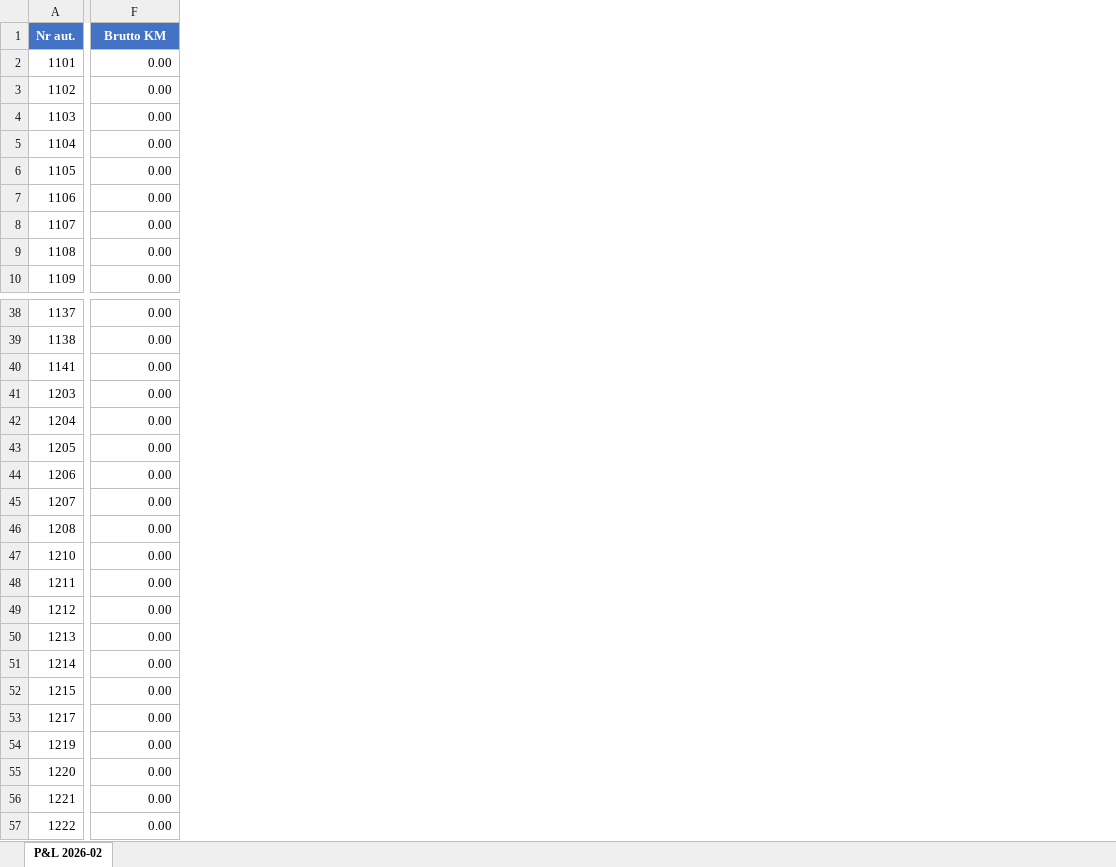
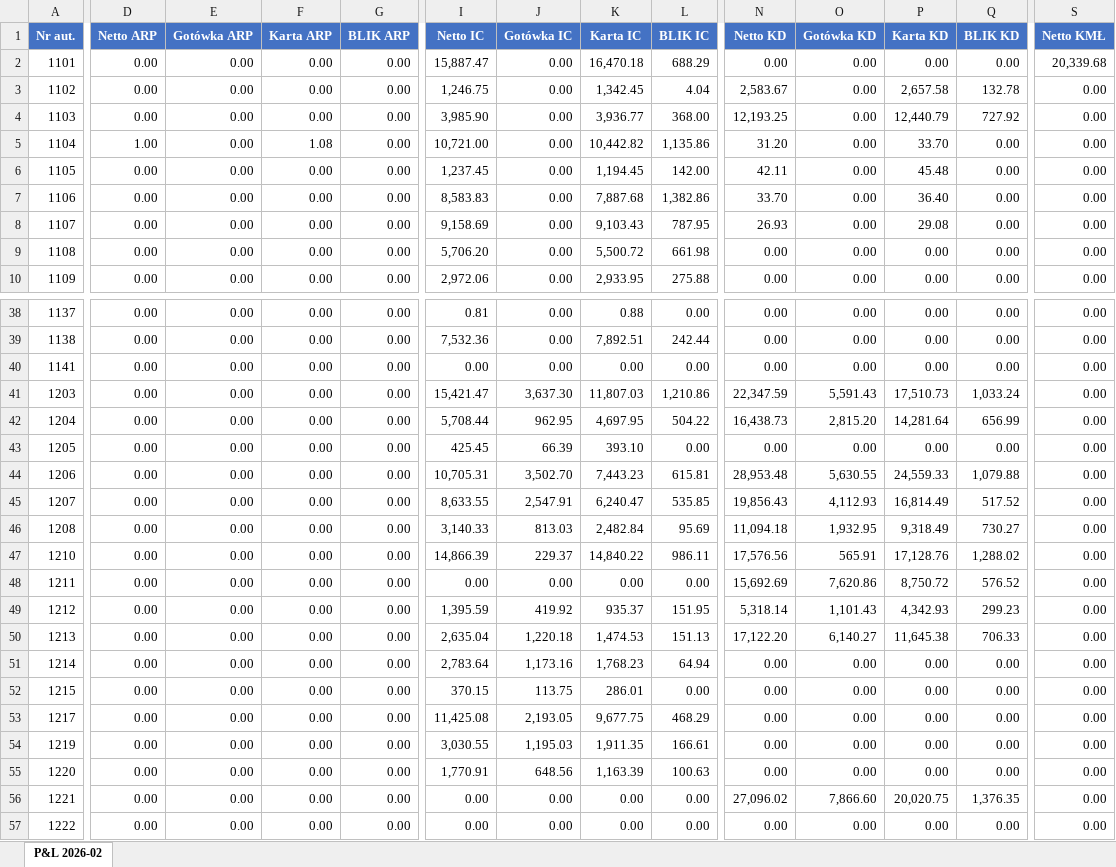
Before and after one commit to antek123213/PiL_excel, an Excel workbook: output/PL_TVM_2026-02.xlsx, sheet P&L 2026-02, drawn as a sheet; only a part is shown, gaps mark what is left out; values as stored, in another font and other column widths than the file's, no borders; addresses are those after the commit; the diff covers the shown part only; the diff names each change by its address in the sheet, - before the commit and + after, or states it on an @@ line.

```diff
--- a/output/PL_TVM_2026-02.xlsx (sheet P&L 2026-02)
+++ b/output/PL_TVM_2026-02.xlsx (sheet P&L 2026-02)
+column D (Netto ARP), rows 2-10: 0.00 | 0.00 | 0.00 | 1.00 | 0.00 | 0.00 | 0.00 | 0.00 | 0.00; rows 38-57: all 0.00
+column E (Gotówka ARP), rows 2-10: all 0.00; rows 38-57: all 0.00
+column F (Karta ARP), rows 2-10: 0.00 | 0.00 | 0.00 | 1.08 | 0.00 | 0.00 | 0.00 | 0.00 | 0.00; rows 38-57: all 0.00
+column G (BLIK ARP), rows 2-10: all 0.00; rows 38-57: all 0.00
+column I (Netto IC), rows 2-10: 15,887.47 | 1,246.75 | 3,985.90 | 10,721.00 | 1,237.45 | 8,583.83 | 9,158.69 | 5,706.20 | 2,972.06; rows 38-57: 0.81 | 7,532.36 | 0.00 | 15,421.47 | 5,708.44 | 425.45 | 10,705.31 | 8,633.55 | 3,140.33 | 14,866.39 | 0.00 | 1,395.59 | 2,635.04 | 2,783.64 | 370.15 | 11,425.08 | 3,030.55 | 1,770.91 | 0.00 | 0.00
+column J (Gotówka IC), rows 2-10: all 0.00; rows 38-57: 0.00 | 0.00 | 0.00 | 3,637.30 | 962.95 | 66.39 | 3,502.70 | 2,547.91 | 813.03 | 229.37 | 0.00 | 419.92 | 1,220.18 | 1,173.16 | 113.75 | 2,193.05 | 1,195.03 | 648.56 | 0.00 | 0.00
+column K (Karta IC), rows 2-10: 16,470.18 | 1,342.45 | 3,936.77 | 10,442.82 | 1,194.45 | 7,887.68 | 9,103.43 | 5,500.72 | 2,933.95; rows 38-57: 0.88 | 7,892.51 | 0.00 | 11,807.03 | 4,697.95 | 393.10 | 7,443.23 | 6,240.47 | 2,482.84 | 14,840.22 | 0.00 | 935.37 | 1,474.53 | 1,768.23 | 286.01 | 9,677.75 | 1,911.35 | 1,163.39 | 0.00 | 0.00
+column L (BLIK IC), rows 2-10: 688.29 | 4.04 | 368.00 | 1,135.86 | 142.00 | 1,382.86 | 787.95 | 661.98 | 275.88; rows 38-57: 0.00 | 242.44 | 0.00 | 1,210.86 | 504.22 | 0.00 | 615.81 | 535.85 | 95.69 | 986.11 | 0.00 | 151.95 | 151.13 | 64.94 | 0.00 | 468.29 | 166.61 | 100.63 | 0.00 | 0.00
+column N (Netto KD), rows 2-10: 0.00 | 2,583.67 | 12,193.25 | 31.20 | 42.11 | 33.70 | 26.93 | 0.00 | 0.00; rows 38-57: 0.00 | 0.00 | 0.00 | 22,347.59 | 16,438.73 | 0.00 | 28,953.48 | 19,856.43 | 11,094.18 | 17,576.56 | 15,692.69 | 5,318.14 | 17,122.20 | 0.00 | 0.00 | 0.00 | 0.00 | 0.00 | 27,096.02 | 0.00
+column P (Karta KD), rows 2-10: 0.00 | 2,657.58 | 12,440.79 | 33.70 | 45.48 | 36.40 | 29.08 | 0.00 | 0.00; rows 38-57: 0.00 | 0.00 | 0.00 | 17,510.73 | 14,281.64 | 0.00 | 24,559.33 | 16,814.49 | 9,318.49 | 17,128.76 | 8,750.72 | 4,342.93 | 11,645.38 | 0.00 | 0.00 | 0.00 | 0.00 | 0.00 | 20,020.75 | 0.00
+column Q (BLIK KD), rows 2-10: 0.00 | 132.78 | 727.92 | 0.00 | 0.00 | 0.00 | 0.00 | 0.00 | 0.00; rows 38-57: 0.00 | 0.00 | 0.00 | 1,033.24 | 656.99 | 0.00 | 1,079.88 | 517.52 | 730.27 | 1,288.02 | 576.52 | 299.23 | 706.33 | 0.00 | 0.00 | 0.00 | 0.00 | 0.00 | 1,376.35 | 0.00
+column S (Netto KMŁ), rows 2-10: 20,339.68 | 0.00 | 0.00 | 0.00 | 0.00 | 0.00 | 0.00 | 0.00 | 0.00; rows 38-57: all 0.00
-O1: Brutto KM
+O1: Gotówka KD
-O41 (Gotówka KD): 0.00
+O41 (Gotówka KD): 5,591.43
-O42 (Gotówka KD): 0.00
+O42 (Gotówka KD): 2,815.20
-O44 (Gotówka KD): 0.00
+O44 (Gotówka KD): 5,630.55
-O45 (Gotówka KD): 0.00
+O45 (Gotówka KD): 4,112.93
-O46 (Gotówka KD): 0.00
+O46 (Gotówka KD): 1,932.95
-O47 (Gotówka KD): 0.00
+O47 (Gotówka KD): 565.91
-O48 (Gotówka KD): 0.00
+O48 (Gotówka KD): 7,620.86
-O49 (Gotówka KD): 0.00
+O49 (Gotówka KD): 1,101.43
-O50 (Gotówka KD): 0.00
+O50 (Gotówka KD): 6,140.27
-O56 (Gotówka KD): 0.00
+O56 (Gotówka KD): 7,866.60
```
Also changed, not shown: 40 added columns and 8 edited cells elsewhere in this sheet, 7 other files.
